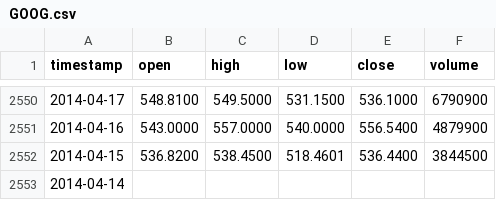
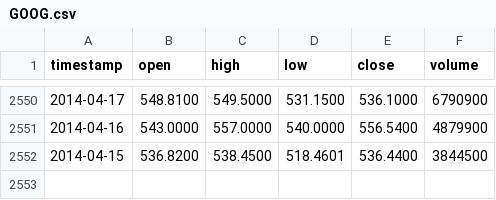
Before and after one commit to cindytran825/Stocks-Program, a CSV file: StocksCindy/CSVFiles/GOOG.csv, drawn as a sheet; only a part is shown, gaps mark what is left out; the diff names each change by its address in the sheet, - before the commit and + after, or states it on an @@ line.

Commit message:
Stock model complete before refactorization and implementing API support

```diff
--- a/StocksCindy/CSVFiles/GOOG.csv
+++ b/StocksCindy/CSVFiles/GOOG.csv
-row 2553: 2014-04-14
```
Also changed, not shown: 19 other files.
